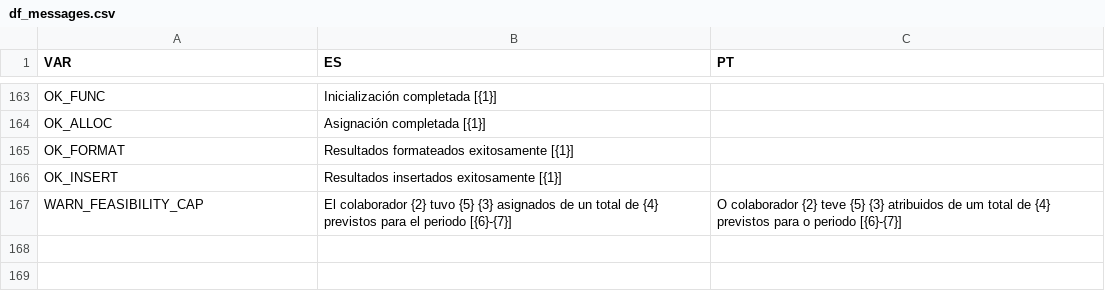
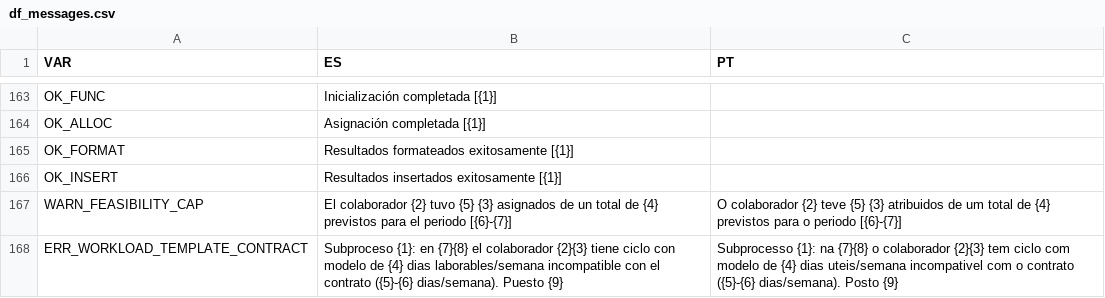
Before and after one commit to antonioaalves/algortimo-gd, a CSV file: data/csvs/df_messages.csv, drawn as a sheet; only a part is shown, gaps mark what is left out.

Commit message:
feat: validate workload_template against contract in func_inicializa
Accept workload_template 1–7 or A in treat_df_ciclos_completos.
Fatal validation in func_inicializa: dynamic contracts require
min <= template <= max; fixed contracts require template == min.
Log ERR_WORKLOAD_TEMPLATE_CONTRACT to esc_processo_erros (type E) and
stop the sub-process on mismatch.

```diff
--- a/data/csvs/df_messages.csv
+++ b/data/csvs/df_messages.csv
@@ -167 +167,2 @@ OK_INSERT,Resultados insertados exitosamente [{1}],
 WARN_FEASIBILITY_CAP,El colaborador {2} tuvo {5} {3} asignados de un total de {4} previstos para el periodo [{6}-{7}],O colaborador {2} teve {5} {3} atribuidos de um total de {4} previstos para o periodo [{6}-{7}]
+ERR_WORKLOAD_TEMPLATE_CONTRACT,Subproceso {1}: en {7}{8} el colaborador {2}{3} tiene ciclo con modelo de {4} dias laborables/semana incompatible con el contrato ({5}-{6} dias/semana). Puesto {9},Subprocesso {1}: na {7}{8} o colaborador {2}{3} tem ciclo com modelo de {4} dias uteis/semana incompativel com o contrato ({5}-{6} dias/semana). Posto {9}
```
Also changed, not shown: 4 other files.
